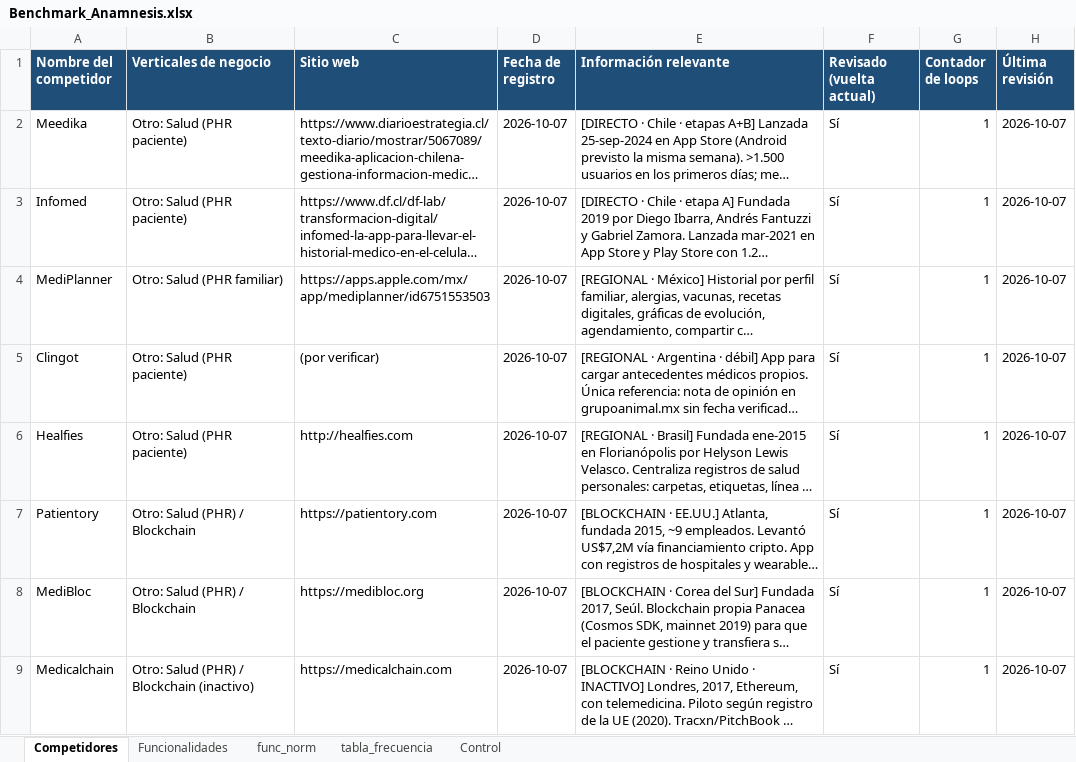
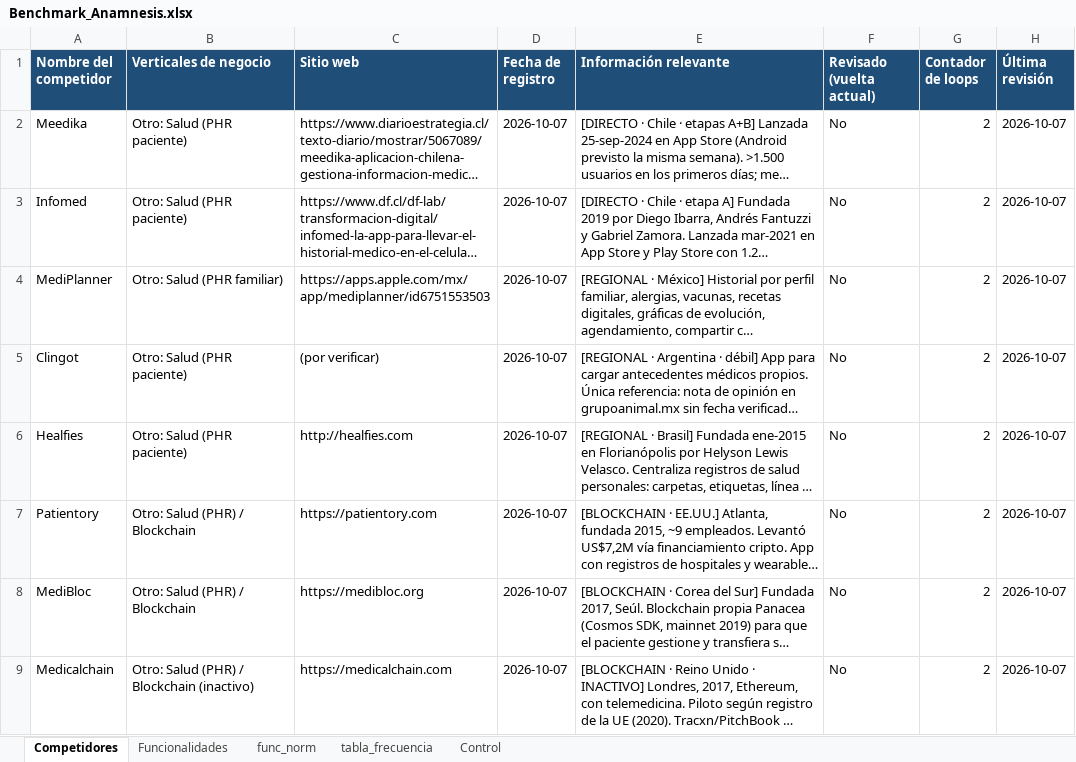
Before and after one commit to sdelafuenteb/Anamnesis, an Excel workbook: Outputs/Benchmark_Anamnesis.xlsx, sheet Competidores, drawn as a sheet; only a part is shown; long unchanged cells end in …; values as stored, in another font and other column widths than the file's, no borders; the diff covers the shown part only; the diff names each change by its address in the sheet, - before the commit and + after, or states it on an @@ line.

```diff
--- a/Outputs/Benchmark_Anamnesis.xlsx (sheet Competidores)
+++ b/Outputs/Benchmark_Anamnesis.xlsx (sheet Competidores)
-F2:F9 (Revisado (vuelta actual)): Sí
+F2:F9 (Revisado (vuelta actual)): No
-G2:G9 (Contador de loops): 1
+G2:G9 (Contador de loops): 2
```
Also changed, not shown: 14 edited cells elsewhere in this sheet, sheet func_norm, sheet tabla_frecuencia, sheet Funcionalidades, sheet Control.
